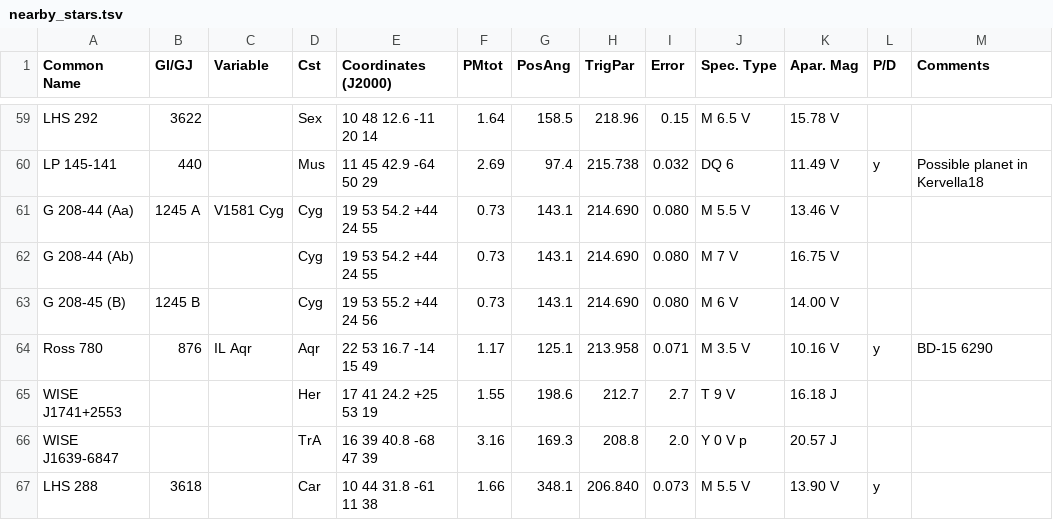
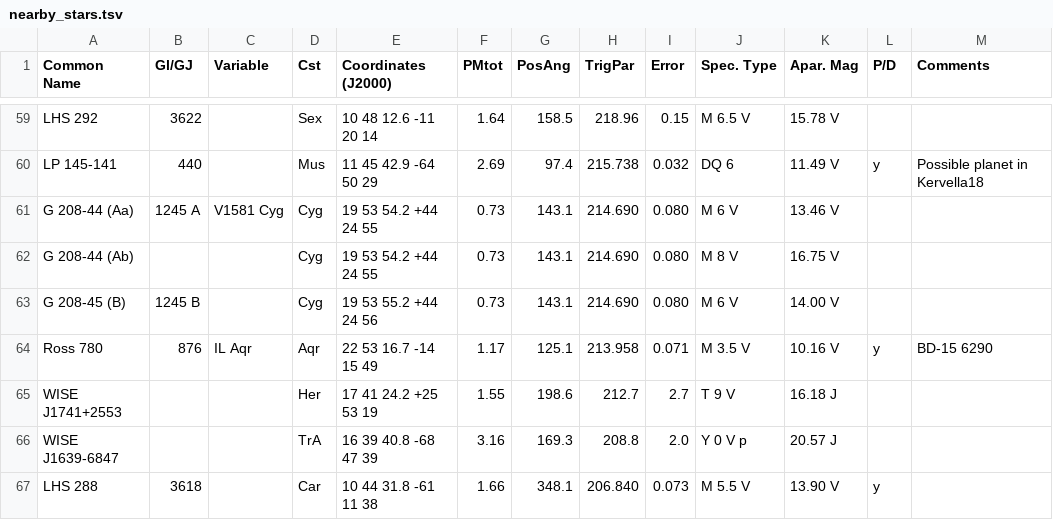
Before and after one commit to balessi/astro-lists, a TSV file: stars/nearby/nearby_stars.tsv, drawn as a sheet; only a part is shown, gaps mark what is left out.

```diff
--- a/stars/nearby/nearby_stars.tsv
+++ b/stars/nearby/nearby_stars.tsv
@@ -60,4 +60,4 @@ LHS 292               ;3622    ;          ;Sex  ;10 48 12.6 -11 20 14 ; 1.64 ; 1
 LP 145-141            ;440     ;          ;Mus  ;11 45 42.9 -64 50 29 ; 2.69 ; 97.4  ; 215.738 ;  0.032 ; DQ 6        ; 11.49 V   ; y ;Possible planet in Kervella18
-G 208-44 (Aa)         ;1245 A  ;V1581 Cyg ;Cyg  ;19 53 54.2 +44 24 55 ; 0.73 ; 143.1 ; 214.690 ;  0.080 ; M 5.5 V     ; 13.46 V   ;   ;
-G 208-44 (Ab)         ;        ;          ;Cyg  ;19 53 54.2 +44 24 55 ; 0.73 ; 143.1 ; 214.690 ;  0.080 ; M 7   V     ; 16.75 V   ;   ;
+G 208-44 (Aa)         ;1245 A  ;V1581 Cyg ;Cyg  ;19 53 54.2 +44 24 55 ; 0.73 ; 143.1 ; 214.690 ;  0.080 ; M 6   V     ; 13.46 V   ;   ;
+G 208-44 (Ab)         ;        ;          ;Cyg  ;19 53 54.2 +44 24 55 ; 0.73 ; 143.1 ; 214.690 ;  0.080 ; M 8   V     ; 16.75 V   ;   ;
 G 208-45 (B)          ;1245 B  ;          ;Cyg  ;19 53 55.2 +44 24 56 ; 0.73 ; 143.1 ; 214.690 ;  0.080 ; M 6   V     ; 14.00 V   ;   ;
```
Also changed, not shown: 1 other file.
